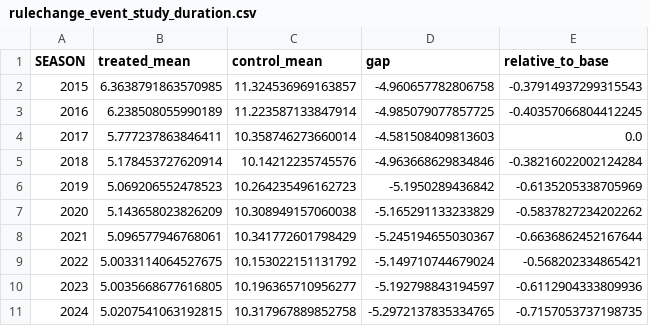
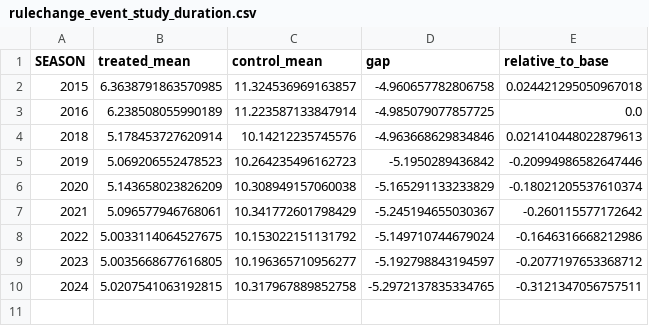
Before and after one commit to dingd29/Shot-Clock, a CSV file: reports/rulechange_event_study_duration.csv, drawn as a sheet.

```diff
--- a/reports/rulechange_event_study_duration.csv
+++ b/reports/rulechange_event_study_duration.csv
@@ -1,11 +1,10 @@
 SEASON,treated_mean,control_mean,gap,relative_to_base
-2015,6.3638791863570985,11.324536969163857,-4.960657782806758,-0.37914937299315543
-2016,6.238508055990189,11.223587133847914,-4.985079077857725,-0.40357066804412245
-2017,5.777237863846411,10.358746273660014,-4.581508409813603,0.0
-2018,5.178453727620914,10.14212235745576,-4.963668629834846,-0.38216022002124284
-2019,5.069206552478523,10.264235496162723,-5.1950289436842,-0.6135205338705969
-2020,5.143658023826209,10.308949157060038,-5.165291133233829,-0.5837827234202262
-2021,5.096577946768061,10.341772601798429,-5.245194655030367,-0.6636862452167644
-2022,5.0033114064527675,10.153022151131792,-5.149710744679024,-0.568202334865421
-2023,5.0035668677616805,10.196365710956277,-5.192798843194597,-0.6112904333809936
-2024,5.0207541063192815,10.317967889852758,-5.2972137835334765,-0.7157053737198735
+2015,6.3638791863570985,11.324536969163857,-4.960657782806758,0.024421295050967018
+2016,6.238508055990189,11.223587133847914,-4.985079077857725,0.0
+2018,5.178453727620914,10.14212235745576,-4.963668629834846,0.021410448022879613
+2019,5.069206552478523,10.264235496162723,-5.1950289436842,-0.20994986582647446
+2020,5.143658023826209,10.308949157060038,-5.165291133233829,-0.18021205537610374
+2021,5.096577946768061,10.341772601798429,-5.245194655030367,-0.260115577172642
+2022,5.0033114064527675,10.153022151131792,-5.149710744679024,-0.1646316668212986
+2023,5.0035668677616805,10.196365710956277,-5.192798843194597,-0.2077197653368712
+2024,5.0207541063192815,10.317967889852758,-5.2972137835334765,-0.3121347056757511
```
Also changed, not shown: reports/rulechange_did.csv, reports/rulechange_event_study_pts.csv, 5 other files.
